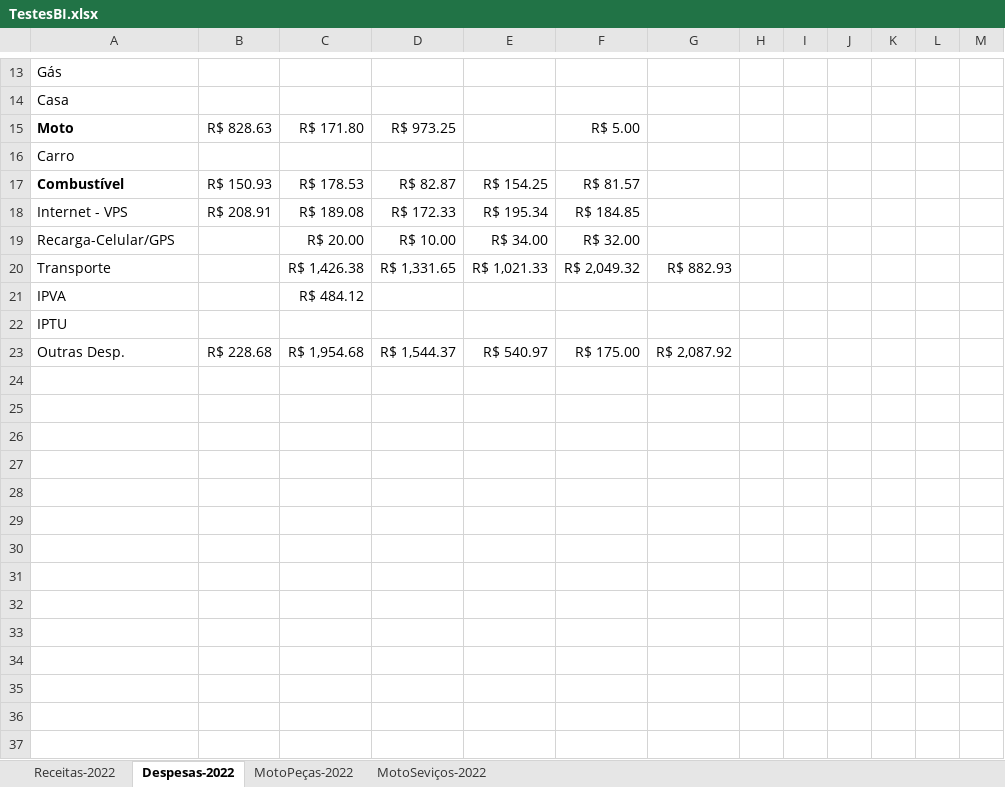
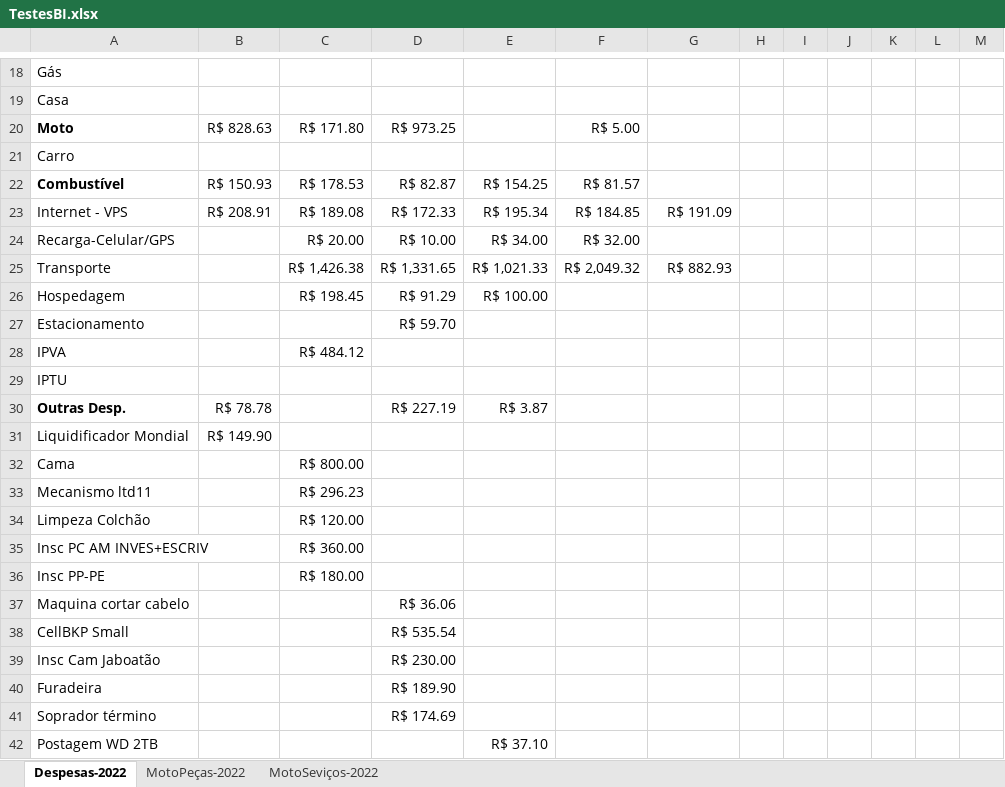
Before and after one commit to Miguellyto/csv---mapadecaixa, an Excel workbook: TestesBI.xlsx, sheet Despesas-2022, drawn as a sheet; only a part is shown, gaps mark what is left out; values as stored, in another font and other column widths than the file's, no borders; addresses are those after the commit; the diff covers the shown part only; the diff names each change by its address in the sheet, - before the commit and + after, or states it on an @@ line.

Commit message:
add jun

```diff
--- a/TestesBI.xlsx (sheet Despesas-2022)
+++ b/TestesBI.xlsx (sheet Despesas-2022)
-sheet tab: Receitas-2022
-G23: (empty)
+G23: R$ 191.09
+row 26: Hospedagem |  | R$ 198.45 | R$ 91.29 | R$ 100.00
+row 27: Estacionamento |  |  | R$ 59.70
-A30 bold: off
+A30 bold: on
-B30: R$ 228.68
+B30: R$ 78.78
-C30: R$ 1,954.68
+C30: (empty)
-D30: R$ 1,544.37
+D30: R$ 227.19
-E30: R$ 540.97
+E30: R$ 3.87
-F30: R$ 175.00
+F30: (empty)
-G30: R$ 2,087.92
+G30: (empty)
+row 31: Liquidificador Mondial | R$ 149.90
+row 32: Cama |  | R$ 800.00
+row 33: Mecanismo ltd11 |  | R$ 296.23
+row 34: Limpeza Colchão |  | R$ 120.00
+row 35: Insc PC AM INVES+ESCRIV |  | R$ 360.00
+row 36: Insc PP-PE |  | R$ 180.00
+row 37: Maquina cortar cabelo |  |  | R$ 36.06
+row 38: CellBKP Small |  |  | R$ 535.54
+row 39: Insc Cam Jaboatão |  |  | R$ 230.00
+row 40: Furadeira |  |  | R$ 189.90
+row 41: Soprador término |  |  | R$ 174.69
+row 42: Postagem WD 2TB |  |  |  | R$ 37.10
```
Also changed, not shown: 20 added rows and 1 edited cell elsewhere in this sheet.
